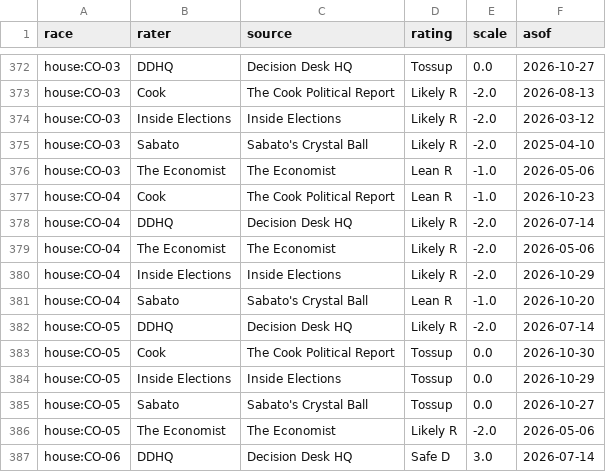
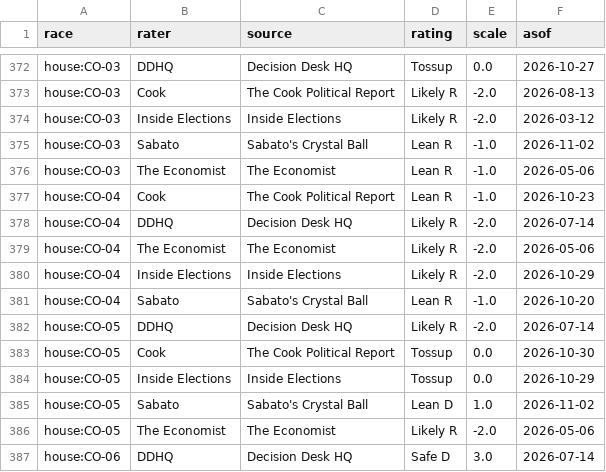
Before and after one commit to KaraZajac/MIDTERMS2026, a CSV file: data/ratings.csv, drawn as a sheet; only a part is shown, gaps mark what is left out.

```diff
--- a/data/ratings.csv
+++ b/data/ratings.csv
@@ -374,3 +374,3 @@ house:CO-03,Cook,The Cook Political Report,Likely R,-2.0,2026-08-13
 house:CO-03,Inside Elections,Inside Elections,Likely R,-2.0,2026-03-12
-house:CO-03,Sabato,Sabato's Crystal Ball,Likely R,-2.0,2025-04-10
+house:CO-03,Sabato,Sabato's Crystal Ball,Lean R,-1.0,2026-11-02
 house:CO-03,The Economist,The Economist,Lean R,-1.0,2026-05-06
@@ -384,3 +384,3 @@ house:CO-05,Cook,The Cook Political Report,Tossup,0.0,2026-10-30
 house:CO-05,Inside Elections,Inside Elections,Tossup,0.0,2026-10-29
-house:CO-05,Sabato,Sabato's Crystal Ball,Tossup,0.0,2026-10-27
+house:CO-05,Sabato,Sabato's Crystal Ball,Lean D,1.0,2026-11-02
 house:CO-05,The Economist,The Economist,Likely R,-2.0,2026-05-06
```
Also changed, not shown: data/averages.csv, data/polls/races.csv, 18 other files.
